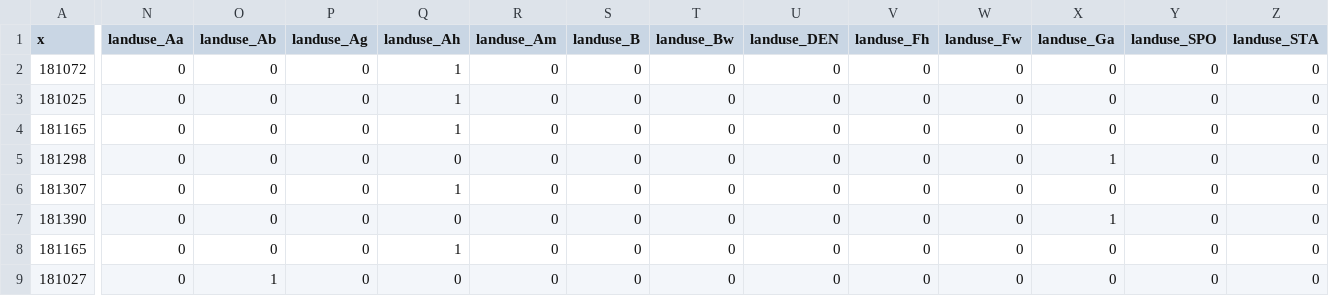
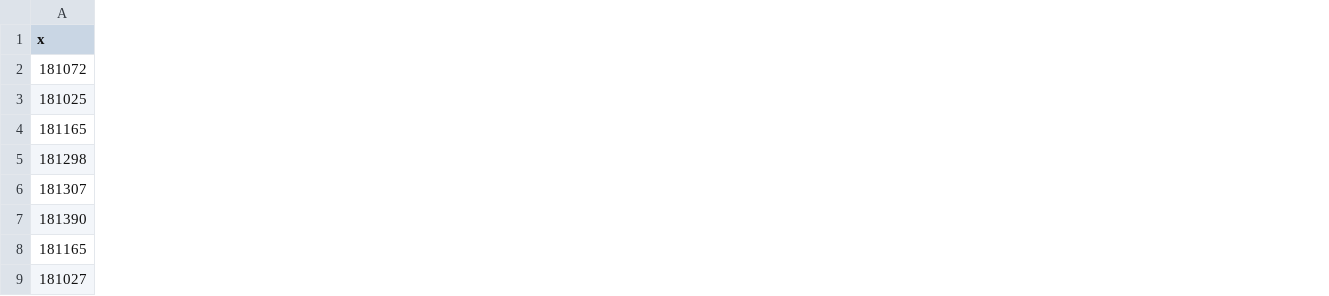
Before and after one commit to mie-lab/spatial_rf_python, a CSV file: data/meuse.csv, drawn as a sheet; only a part is shown, gaps mark what is left out; the diff covers the shown part only; the diff names each change by its address in the sheet, - before the commit and + after, or states it on an @@ line.

Commit message:
remove categorical variables as they lead to singular matrix error

```diff
--- a/data/meuse.csv
+++ b/data/meuse.csv
-column N (landuse_Aa), rows 2-9: all 0
-column O (landuse_Ab), rows 2-9: 0 | 0 | 0 | 0 | 0 | 0 | 0 | 1
-column P (landuse_Ag), rows 2-9: all 0
-column Q (landuse_Ah), rows 2-9: 1 | 1 | 1 | 0 | 1 | 0 | 1 | 0
-column R (landuse_Am), rows 2-9: all 0
-column S (landuse_B), rows 2-9: all 0
-column T (landuse_Bw), rows 2-9: all 0
-column U (landuse_DEN), rows 2-9: all 0
-column V (landuse_Fh), rows 2-9: all 0
-column W (landuse_Fw), rows 2-9: all 0
-column X (landuse_Ga), rows 2-9: 0 | 0 | 0 | 1 | 0 | 1 | 0 | 0
-column Y (landuse_SPO), rows 2-9: all 0
-column Z (landuse_STA), rows 2-9: all 0
```
Also changed, not shown: 2 removed columns elsewhere in this file, 2 other files.
